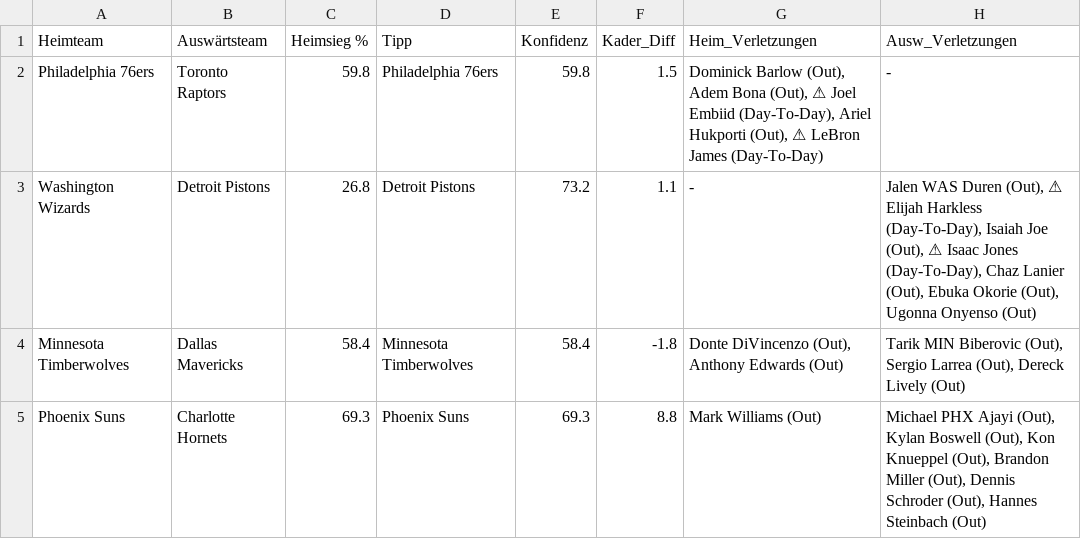
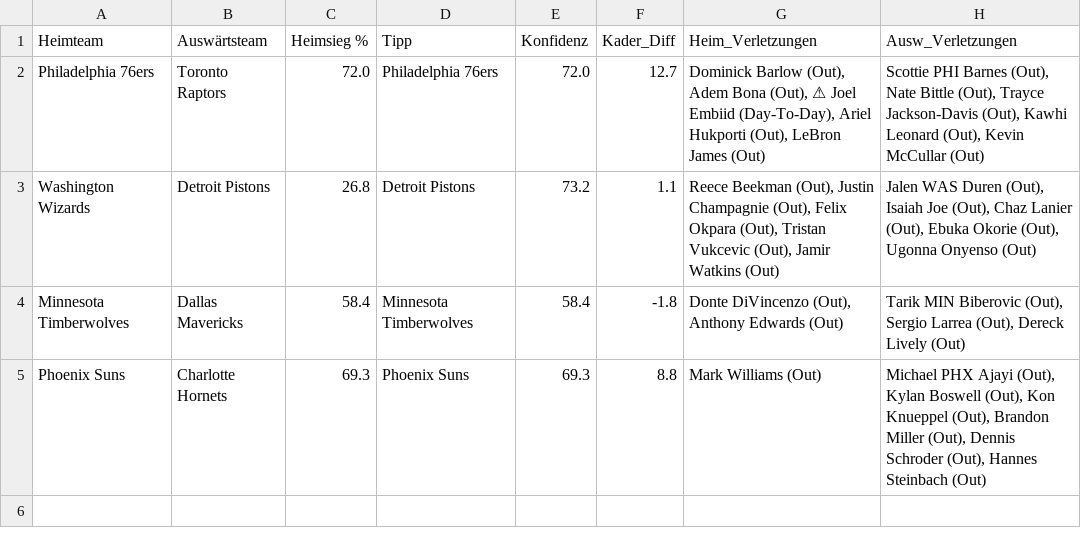
Before and after one commit to aalauge/NBA-Vorhersagen, a CSV file: results/predictions_2026-11-12.csv, drawn as a sheet; the diff names each change by its address in the sheet, - before the commit and + after, or states it on an @@ line.

```diff
--- a/results/predictions_2026-11-12.csv
+++ b/results/predictions_2026-11-12.csv
-C2 (Heimsieg %): 59.8
+C2 (Heimsieg %): 72.0
-E2 (Konfidenz): 59.8
+E2 (Konfidenz): 72.0
-F2 (Kader_Diff): 1.5
+F2 (Kader_Diff): 12.7
-G2 (Heim_Verletzungen): …Hukporti (Out), ⚠ LeBron James (Day-To-Day)
+G2 (Heim_Verletzungen): …Hukporti (Out), LeBron James (Out)
-H2 (Ausw_Verletzungen): -
+H2 (Ausw_Verletzungen): Scottie PHI Barnes (Out), Nate Bittle (Out), Trayce Jackson-Davis (Out), Kawhi Leonard (Out), Kevin McCullar (Out)
-G3 (Heim_Verletzungen): -
+G3 (Heim_Verletzungen): Reece Beekman (Out), Justin Champagnie (Out), Felix Okpara (Out), Tristan Vukcevic (Out), Jamir Watkins (Out)
-H3 (Ausw_Verletzungen): …Duren (Out), ⚠ Elijah Harkless (Day-To-Day), Isaiah Joe (Out), ⚠ Isaac Jones (Day-To-Day), Chaz Lanier…
+H3 (Ausw_Verletzungen): …Duren (Out), Isaiah Joe (Out), Chaz Lanier…
```
